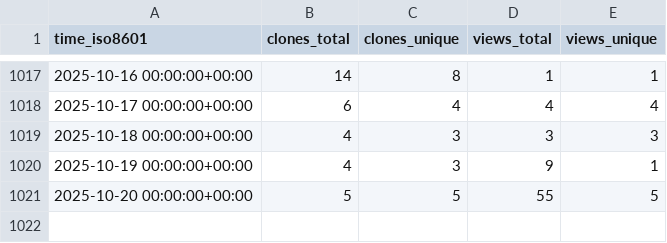
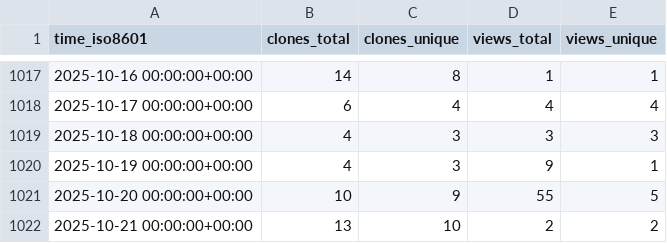
Before and after one commit to slacgismo/ghrs-data, a CSV file: slacgismo/gridlabd/ghrs-data/views_clones_aggregate.csv, drawn as a sheet; only a part is shown, gaps mark what is left out.

```diff
--- a/slacgismo/gridlabd/ghrs-data/views_clones_aggregate.csv
+++ b/slacgismo/gridlabd/ghrs-data/views_clones_aggregate.csv
@@ -1020,2 +1020,3 @@ time_iso8601,clones_total,clones_unique,views_total,views_unique
 2025-10-19 00:00:00+00:00,4,3,9,1
-2025-10-20 00:00:00+00:00,5,5,55,5
+2025-10-20 00:00:00+00:00,10,9,55,5
+2025-10-21 00:00:00+00:00,13,10,2,2
```
Also changed, not shown: 1 other file.
